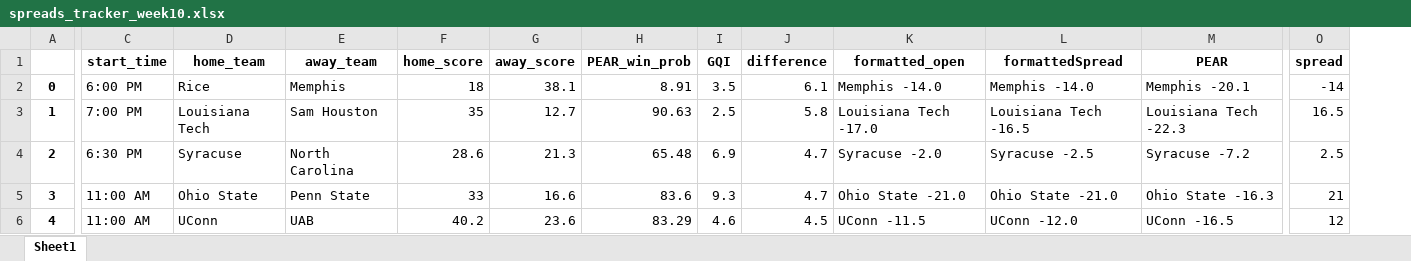
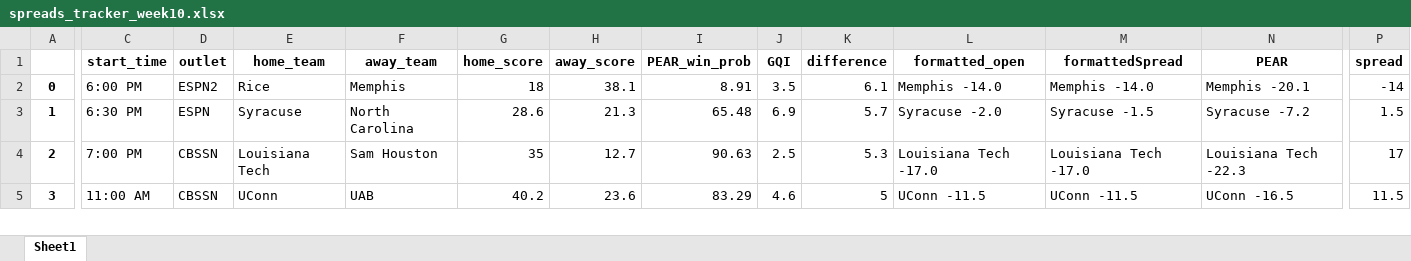
Before and after one commit to Parslinator/PEAR, an Excel workbook: PEAR/PEAR Football/y2025/Spreads/spreads_tracker_week10.xlsx, sheet Sheet1, drawn as a sheet; only a part is shown, gaps mark what is left out; values as stored, in another font and other column widths than the file's, no borders; removed rows and columns are numbered as before the commit, all else as after; rows hold the shown columns only; the diff covers the shown part only; the diff names each change by its address in the sheet, - before the commit and + after, or states it on an @@ line.

Commit message:
adding in outlet to the game graphics

```diff
--- a/PEAR/PEAR Football/y2025/Spreads/spreads_tracker_week10.xlsx (sheet Sheet1)
+++ b/PEAR/PEAR Football/y2025/Spreads/spreads_tracker_week10.xlsx (sheet Sheet1)
+column D (outlet), rows 2-5: ESPN2 | ESPN | CBSSN | CBSSN
-C3 (start_time): 7:00 PM
+C3 (start_time): 6:30 PM
-E3 (home_team): Louisiana Tech
+E3 (home_team): Syracuse
-F3 (away_team): Sam Houston
+F3 (away_team): North Carolina
-G3 (home_score): 35
+G3 (home_score): 28.6
-H3 (away_score): 12.7
+H3 (away_score): 21.3
-I3 (PEAR_win_prob): 90.63
+I3 (PEAR_win_prob): 65.48
-J3 (GQI): 2.5
+J3 (GQI): 6.9
-K3 (difference): 5.8
+K3 (difference): 5.7
-L3 (formatted_open): Louisiana Tech -17.0
+L3 (formatted_open): Syracuse -2.0
-M3 (formattedSpread): Louisiana Tech -16.5
+M3 (formattedSpread): Syracuse -1.5
-N3 (PEAR): Louisiana Tech -22.3
+N3 (PEAR): Syracuse -7.2
-P3 (spread): 16.5
+P3 (spread): 1.5
-C4 (start_time): 6:30 PM
+C4 (start_time): 7:00 PM
-E4 (home_team): Syracuse
+E4 (home_team): Louisiana Tech
-F4 (away_team): North Carolina
+F4 (away_team): Sam Houston
-G4 (home_score): 28.6
+G4 (home_score): 35
-H4 (away_score): 21.3
+H4 (away_score): 12.7
-I4 (PEAR_win_prob): 65.48
+I4 (PEAR_win_prob): 90.63
-J4 (GQI): 6.9
+J4 (GQI): 2.5
-K4 (difference): 4.7
+K4 (difference): 5.3
-L4 (formatted_open): Syracuse -2.0
+L4 (formatted_open): Louisiana Tech -17.0
-M4 (formattedSpread): Syracuse -2.5
+M4 (formattedSpread): Louisiana Tech -17.0
-N4 (PEAR): Syracuse -7.2
+N4 (PEAR): Louisiana Tech -22.3
-P4 (spread): 2.5
+P4 (spread): 17
-row 5: 3 | 11:00 AM | Ohio State | Penn State | 33 | 16.6 | 83.6 | 9.3 | 4.7 | Ohio State -21.0 | Ohio State -21.0 | Ohio State -16.3 | 21
-A5: 4
+A5: 3
-K5 (difference): 4.5
+K5 (difference): 5
-M5 (formattedSpread): UConn -12.0
+M5 (formattedSpread): UConn -11.5
-P5 (spread): 12
+P5 (spread): 11.5
```
Also changed, not shown: 9 added rows, 8 removed rows and 294 edited cells elsewhere in this sheet, 4 other files.
